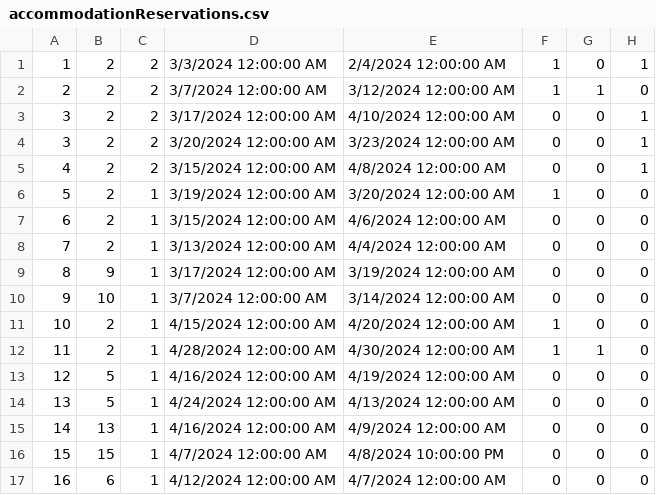
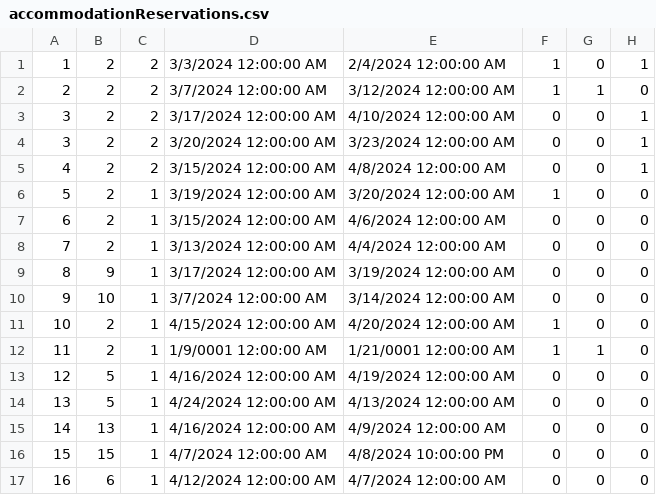
Before and after one commit to kzi-nastava/sims-ra-2024-group-5-team-d, a CSV file: Resources/Data/accommodationReservations.csv, drawn as a sheet.

```diff
--- a/Resources/Data/accommodationReservations.csv
+++ b/Resources/Data/accommodationReservations.csv
@@ -11,3 +11,3 @@
 10|2|1|4/15/2024 12:00:00 AM|4/20/2024 12:00:00 AM|1|0|0
-11|2|1|4/28/2024 12:00:00 AM|4/30/2024 12:00:00 AM|1|1|0
+11|2|1|1/9/0001 12:00:00 AM|1/21/0001 12:00:00 AM|1|1|0
 12|5|1|4/16/2024 12:00:00 AM|4/19/2024 12:00:00 AM|0|0|0
```
Also changed, not shown: Resources/Data/accommodations.csv, Resources/Data/guestRequests.csv, 5 other files.
